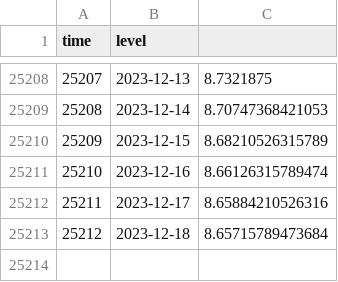
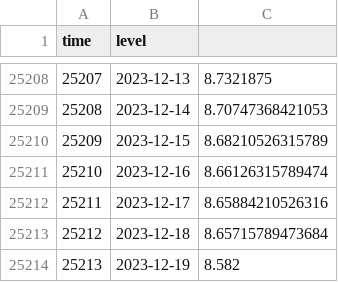
Before and after one commit to jusinowicz/yahara_flashiness, a CSV file: yahara_flash_local/data/men_hist.csv, drawn as a sheet; only a part is shown, gaps mark what is left out; the diff names each change by its address in the sheet, - before the commit and + after, or states it on an @@ line.

```diff
--- a/yahara_flash_local/data/men_hist.csv
+++ b/yahara_flash_local/data/men_hist.csv
+row 25214: 25213 | 2023-12-19 | 8.582
```
Also changed, not shown: yahara_flash_local/data/mon_hist.csv, yahara_flash_local/data/rain_hist.csv, 13 other files.
